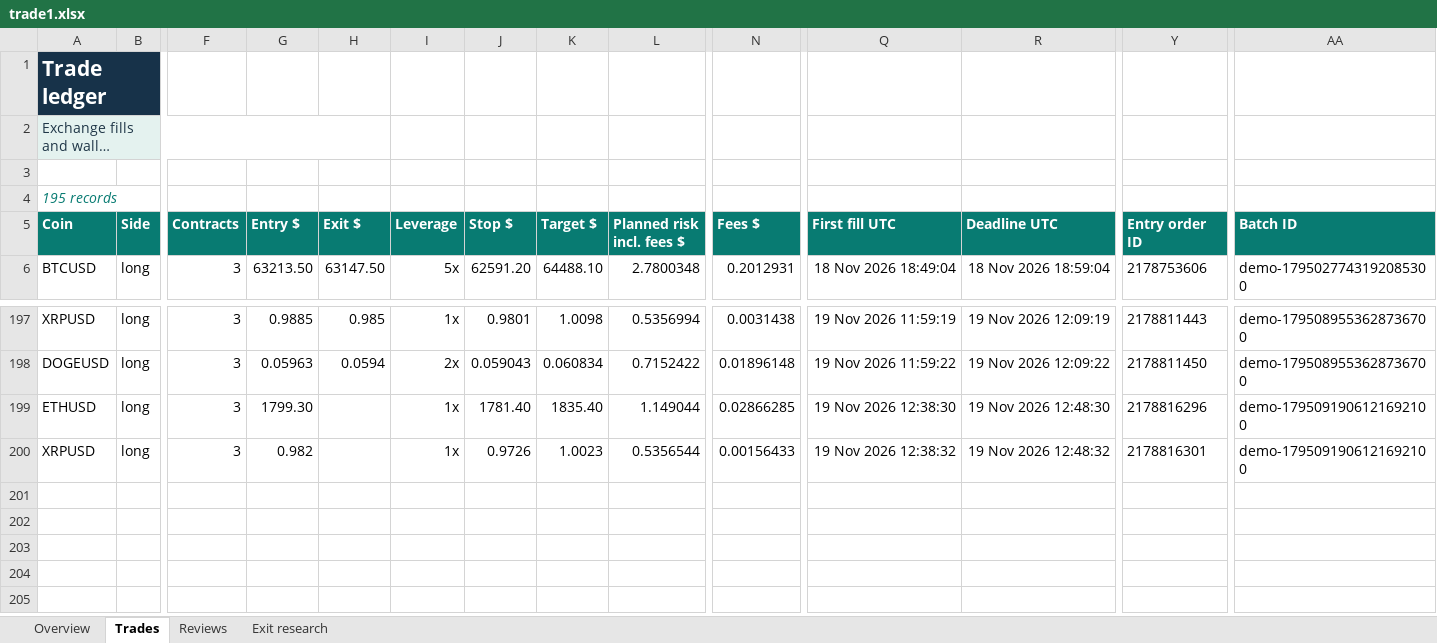
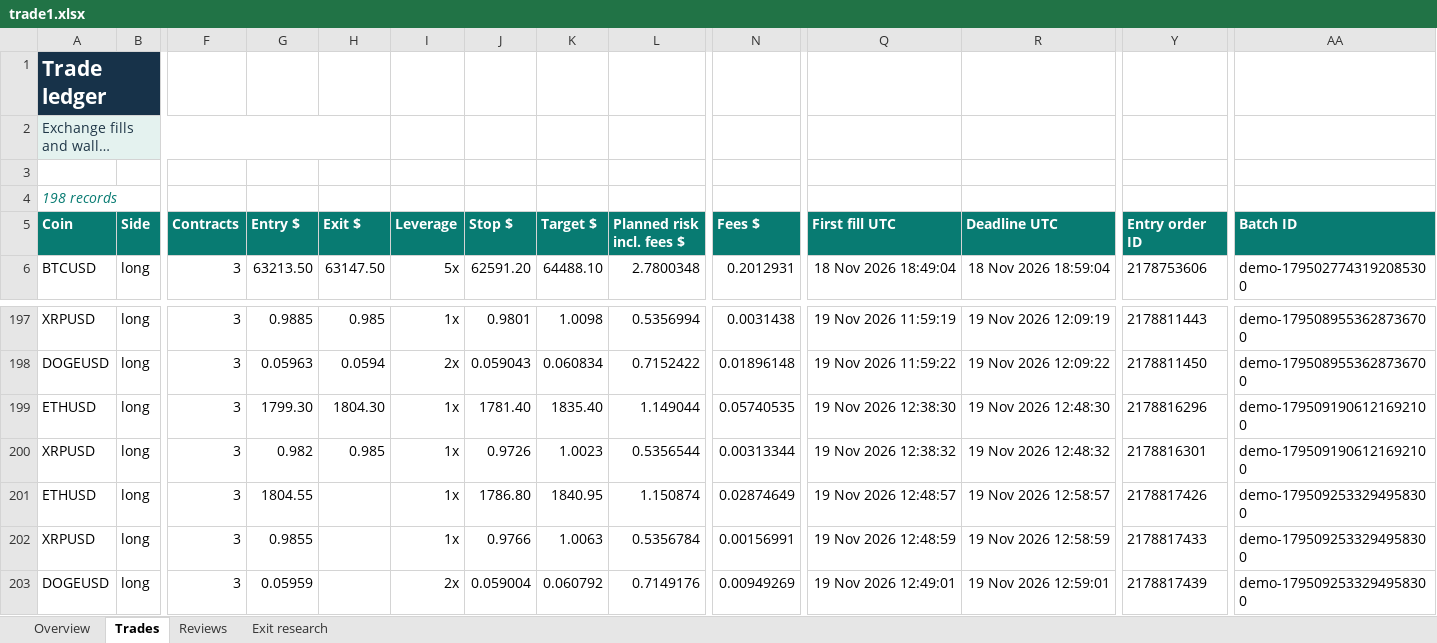
Before and after one commit to prarit0097/trading18nov, an Excel workbook: crypto-trader-skills/outputs/01a1df70-6789-76b0-9431-f0c905a7987a/trade1.xlsx, sheet Trades, drawn as a sheet; only a part is shown, gaps mark what is left out; long unchanged cells end in …; values as stored, in another font and other column widths than the file's, no borders; conditional formats and table styles not drawn; addresses are those after the commit; rows hold the shown columns only; the diff names each change by its address in the sheet, - before the commit and + after, or states it on an @@ line.

Commit message:
Reconcile Trade 1 closes 194 and 195 and record the next protected basket

```diff
--- a/crypto-trader-skills/outputs/01a1df70-6789-76b0-9431-f0c905a7987a/trade1.xlsx (sheet Trades)
+++ b/crypto-trader-skills/outputs/01a1df70-6789-76b0-9431-f0c905a7987a/trade1.xlsx (sheet Trades)
-A4 (Coin): 195 records
+A4 (Coin): 198 records
+row 199: ETHUSD | long | 3 | 1799.30 | 1804.30 | 1x | 1781.40 | 1835.40 | 1.149044 | 0.05740535 | 19 Nov 2026 12:38:30 | 19 Nov 2026 12:48:30 | 2178816296 | demo-1795091906121692100
+row 200: XRPUSD | long | 3 | 0.982 | 0.985 | 1x | 0.9726 | 1.0023 | 0.5356544 | 0.00313344 | 19 Nov 2026 12:38:32 | 19 Nov 2026 12:48:32 | 2178816301 | demo-1795091906121692100
-G201 (Entry $): 1799.30
+G201 (Entry $): 1804.55
-J201 (Stop $): 1781.40
+J201 (Stop $): 1786.80
-K201 (Target $): 1835.40
+K201 (Target $): 1840.95
-L201 (Planned risk incl. fees $): 1.149044
+L201 (Planned risk incl. fees $): 1.150874
-N201 (Fees $): 0.02866285
+N201 (Fees $): 0.02874649
-Q201 (First fill UTC): 19 Nov 2026 12:38:30
+Q201 (First fill UTC): 19 Nov 2026 12:48:57
-R201 (Deadline UTC): 19 Nov 2026 12:48:30
+R201 (Deadline UTC): 19 Nov 2026 12:58:57
-Y201 (Entry order ID): 2178816296
+Y201 (Entry order ID): 2178817426
-AA201:AA202 (Batch ID): demo-1795091906121692100
+AA201:AA202 (Batch ID): demo-1795092533294958300
-G202 (Entry $): 0.982
+G202 (Entry $): 0.9855
-J202 (Stop $): 0.9726
+J202 (Stop $): 0.9766
-K202 (Target $): 1.0023
+K202 (Target $): 1.0063
-L202 (Planned risk incl. fees $): 0.5356544
+L202 (Planned risk incl. fees $): 0.5356784
-N202 (Fees $): 0.00156433
+N202 (Fees $): 0.00156991
-Q202 (First fill UTC): 19 Nov 2026 12:38:32
+Q202 (First fill UTC): 19 Nov 2026 12:48:59
-R202 (Deadline UTC): 19 Nov 2026 12:48:32
+R202 (Deadline UTC): 19 Nov 2026 12:58:59
-Y202 (Entry order ID): 2178816301
+Y202 (Entry order ID): 2178817433
+row 203: DOGEUSD | long | 3 | 0.05959 |  | 2x | 0.059004 | 0.060792 | 0.7149176 | 0.00949269 | 19 Nov 2026 12:49:01 | 19 Nov 2026 12:59:01 | 2178817439 | demo-1795092533294958300
```
Also changed, not shown: sheet Exit research, sheet Overview, formulas that keep their value, 2 other files.
